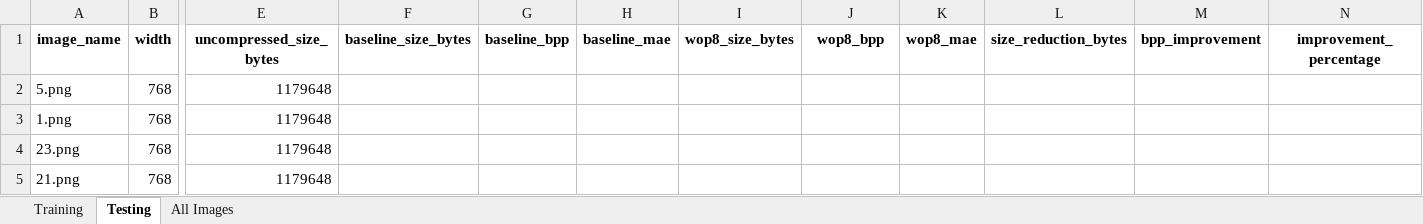
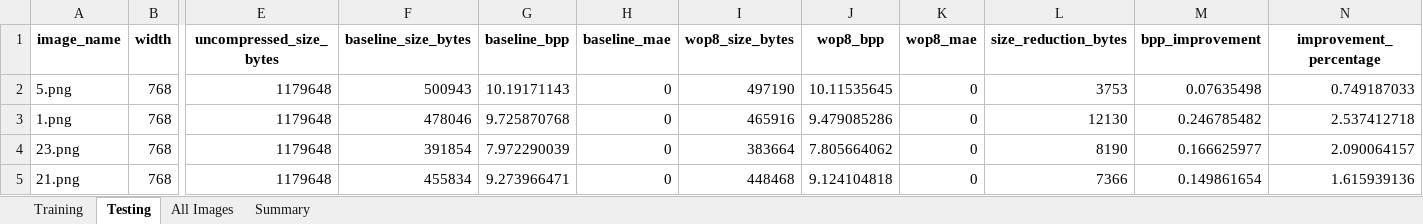
Before and after one commit to xavierhillroy/libjxl-wop8, an Excel workbook: W-OP8/data/output/spreadsheets/Kodak_Lossless_True_Color_Image_Suite_tr0.1_max10_p1_g1_m0.05_x0.9_e2_t3_results.xlsx, sheet Testing, drawn as a sheet; only a part is shown, gaps mark what is left out; values as stored, in another font and other column widths than the file's, no borders; the diff covers the shown part only; the diff names each change by its address in the sheet, - before the commit and + after, or states it on an @@ line.

```diff
--- a/W-OP8/data/output/spreadsheets/Kodak_Lossless_True_Color_Image_Suite_tr0.1_max10_p1_g1_m0.05_x0.9_e2_t3_results.xlsx (sheet Testing)
+++ b/W-OP8/data/output/spreadsheets/Kodak_Lossless_True_Color_Image_Suite_tr0.1_max10_p1_g1_m0.05_x0.9_e2_t3_results.xlsx (sheet Testing)
+sheet tab: Summary
-F2 (baseline_size_bytes): (empty)
+F2 (baseline_size_bytes): 500943
-G2 (baseline_bpp): (empty)
+G2 (baseline_bpp): 10.19171143
-H2:H5 (baseline_mae): (empty)
+H2:H5 (baseline_mae): 0
-I2 (wop8_size_bytes): (empty)
+I2 (wop8_size_bytes): 497190
-J2 (wop8_bpp): (empty)
+J2 (wop8_bpp): 10.11535645
-K2:K5 (wop8_mae): (empty)
+K2:K5 (wop8_mae): 0
-L2 (size_reduction_bytes): (empty)
+L2 (size_reduction_bytes): 3753
-M2 (bpp_improvement): (empty)
+M2 (bpp_improvement): 0.07635498
-N2 (improvement_percentage): (empty)
+N2 (improvement_percentage): 0.749187033
-F3 (baseline_size_bytes): (empty)
+F3 (baseline_size_bytes): 478046
-G3 (baseline_bpp): (empty)
+G3 (baseline_bpp): 9.725870768
-I3 (wop8_size_bytes): (empty)
+I3 (wop8_size_bytes): 465916
-J3 (wop8_bpp): (empty)
+J3 (wop8_bpp): 9.479085286
-L3 (size_reduction_bytes): (empty)
+L3 (size_reduction_bytes): 12130
-M3 (bpp_improvement): (empty)
+M3 (bpp_improvement): 0.246785482
-N3 (improvement_percentage): (empty)
+N3 (improvement_percentage): 2.537412718
-F4 (baseline_size_bytes): (empty)
+F4 (baseline_size_bytes): 391854
-G4 (baseline_bpp): (empty)
+G4 (baseline_bpp): 7.972290039
-I4 (wop8_size_bytes): (empty)
+I4 (wop8_size_bytes): 383664
-J4 (wop8_bpp): (empty)
+J4 (wop8_bpp): 7.805664062
-L4 (size_reduction_bytes): (empty)
+L4 (size_reduction_bytes): 8190
-M4 (bpp_improvement): (empty)
+M4 (bpp_improvement): 0.166625977
-N4 (improvement_percentage): (empty)
+N4 (improvement_percentage): 2.090064157
-F5 (baseline_size_bytes): (empty)
+F5 (baseline_size_bytes): 455834
-G5 (baseline_bpp): (empty)
+G5 (baseline_bpp): 9.273966471
-I5 (wop8_size_bytes): (empty)
+I5 (wop8_size_bytes): 448468
-J5 (wop8_bpp): (empty)
+J5 (wop8_bpp): 9.124104818
-L5 (size_reduction_bytes): (empty)
+L5 (size_reduction_bytes): 7366
-M5 (bpp_improvement): (empty)
+M5 (bpp_improvement): 0.149861654
-N5 (improvement_percentage): (empty)
+N5 (improvement_percentage): 1.615939136
```
Also changed, not shown: 173 edited cells elsewhere in this sheet, sheet All Images, sheet Training, W-OP8/data/output/spreadsheets/Kodak_Lossless_True_Color_Image_Suite_tr0.1_max10_p30_g24_m0.05_x0.9_e2_t3_results.xlsx, 15 other files.
